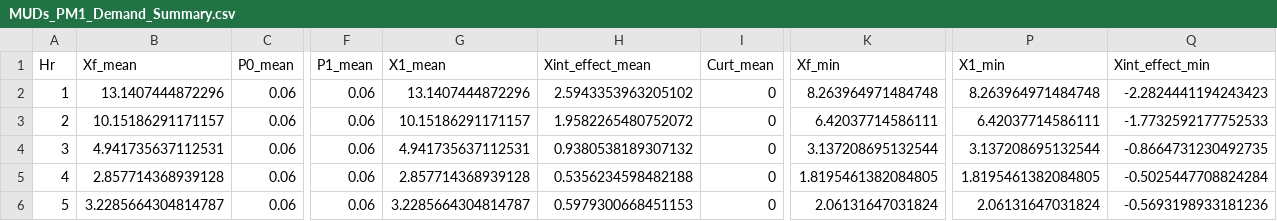
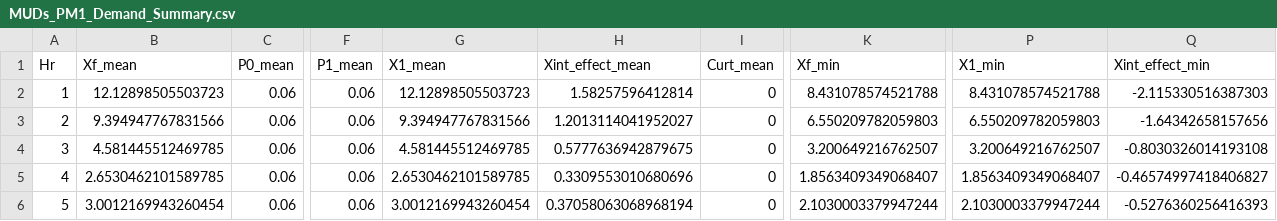
Before and after one commit to mjulian55/SmartCharge, a CSV file: Results/MUDs_PM1_Demand_Summary.csv, drawn as a sheet; only a part is shown, gaps mark what is left out; the diff covers the shown part only; the diff names each change by its address in the sheet, - before the commit and + after, or states it on an @@ line.

```diff
--- a/Results/MUDs_PM1_Demand_Summary.csv
+++ b/Results/MUDs_PM1_Demand_Summary.csv
-B2 (Xf_mean): 13.1407444872296
+B2 (Xf_mean): 12.12898505503723
-G2 (X1_mean): 13.1407444872296
+G2 (X1_mean): 12.12898505503723
-H2 (Xint_effect_mean): 2.5943353963205102
+H2 (Xint_effect_mean): 1.58257596412814
-K2 (Xf_min): 8.263964971484748
+K2 (Xf_min): 8.431078574521788
-P2 (X1_min): 8.263964971484748
+P2 (X1_min): 8.431078574521788
-Q2 (Xint_effect_min): -2.2824441194243423
+Q2 (Xint_effect_min): -2.115330516387303
-B3 (Xf_mean): 10.15186291171157
+B3 (Xf_mean): 9.394947767831566
-G3 (X1_mean): 10.15186291171157
+G3 (X1_mean): 9.394947767831566
-H3 (Xint_effect_mean): 1.9582265480752072
+H3 (Xint_effect_mean): 1.2013114041952027
-K3 (Xf_min): 6.42037714586111
+K3 (Xf_min): 6.550209782059803
-P3 (X1_min): 6.42037714586111
+P3 (X1_min): 6.550209782059803
-Q3 (Xint_effect_min): -1.7732592177752533
+Q3 (Xint_effect_min): -1.64342658157656
-B4 (Xf_mean): 4.941735637112531
+B4 (Xf_mean): 4.581445512469785
-G4 (X1_mean): 4.941735637112531
+G4 (X1_mean): 4.581445512469785
-H4 (Xint_effect_mean): 0.9380538189307132
+H4 (Xint_effect_mean): 0.5777636942879675
-K4 (Xf_min): 3.137208695132544
+K4 (Xf_min): 3.200649216762507
-P4 (X1_min): 3.137208695132544
+P4 (X1_min): 3.200649216762507
-Q4 (Xint_effect_min): -0.8664731230492735
+Q4 (Xint_effect_min): -0.8030326014193108
-B5 (Xf_mean): 2.857714368939128
+B5 (Xf_mean): 2.6530462101589785
-G5 (X1_mean): 2.857714368939128
+G5 (X1_mean): 2.6530462101589785
-H5 (Xint_effect_mean): 0.5356234598482188
+H5 (Xint_effect_mean): 0.3309553010680696
-K5 (Xf_min): 1.8195461382084805
+K5 (Xf_min): 1.8563409349068407
-P5 (X1_min): 1.8195461382084805
+P5 (X1_min): 1.8563409349068407
-Q5 (Xint_effect_min): -0.5025447708824284
+Q5 (Xint_effect_min): -0.46574997418406827
-B6 (Xf_mean): 3.2285664304814787
+B6 (Xf_mean): 3.0012169943260454
-G6 (X1_mean): 3.2285664304814787
+G6 (X1_mean): 3.0012169943260454
-H6 (Xint_effect_mean): 0.5979300668451153
+H6 (Xint_effect_mean): 0.37058063068968194
-K6 (Xf_min): 2.06131647031824
+K6 (Xf_min): 2.1030003379947244
-P6 (X1_min): 2.06131647031824
+P6 (X1_min): 2.1030003379947244
-Q6 (Xint_effect_min): -0.5693198933181236
+Q6 (Xint_effect_min): -0.5276360256416393
```
Also changed, not shown: 69 edited cells elsewhere in this file, Results/MUDs_PM1_Output_All_Hours.csv, Results/MUDs_PM1_Output_Summary.csv, 1 other file.
